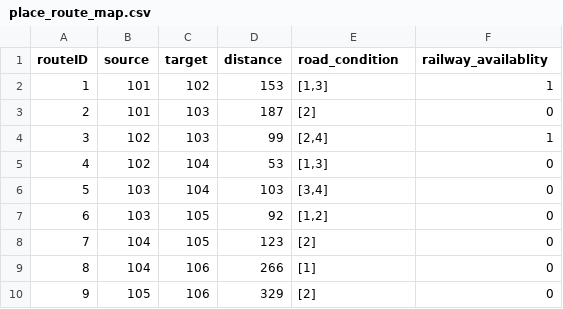
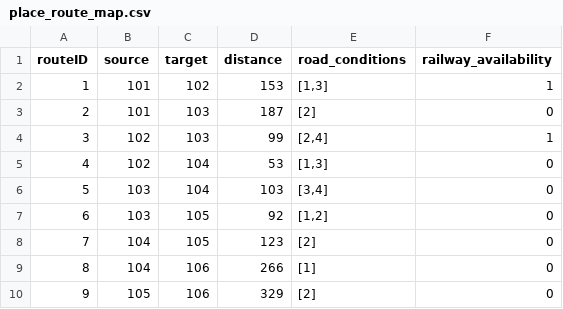
Before and after one commit to ammu36/JetSetGenie, a CSV file: Dataset/place_route_map.csv, drawn as a sheet.

```diff
--- a/Dataset/place_route_map.csv
+++ b/Dataset/place_route_map.csv
@@ -1,2 +1,2 @@
-routeID,source,target,distance,road_condition,railway_availablity
+routeID,source,target,distance,road_conditions,railway_availability
 1,101,102,153,"[1,3]",1
```
Also changed, not shown: 2 other files.
